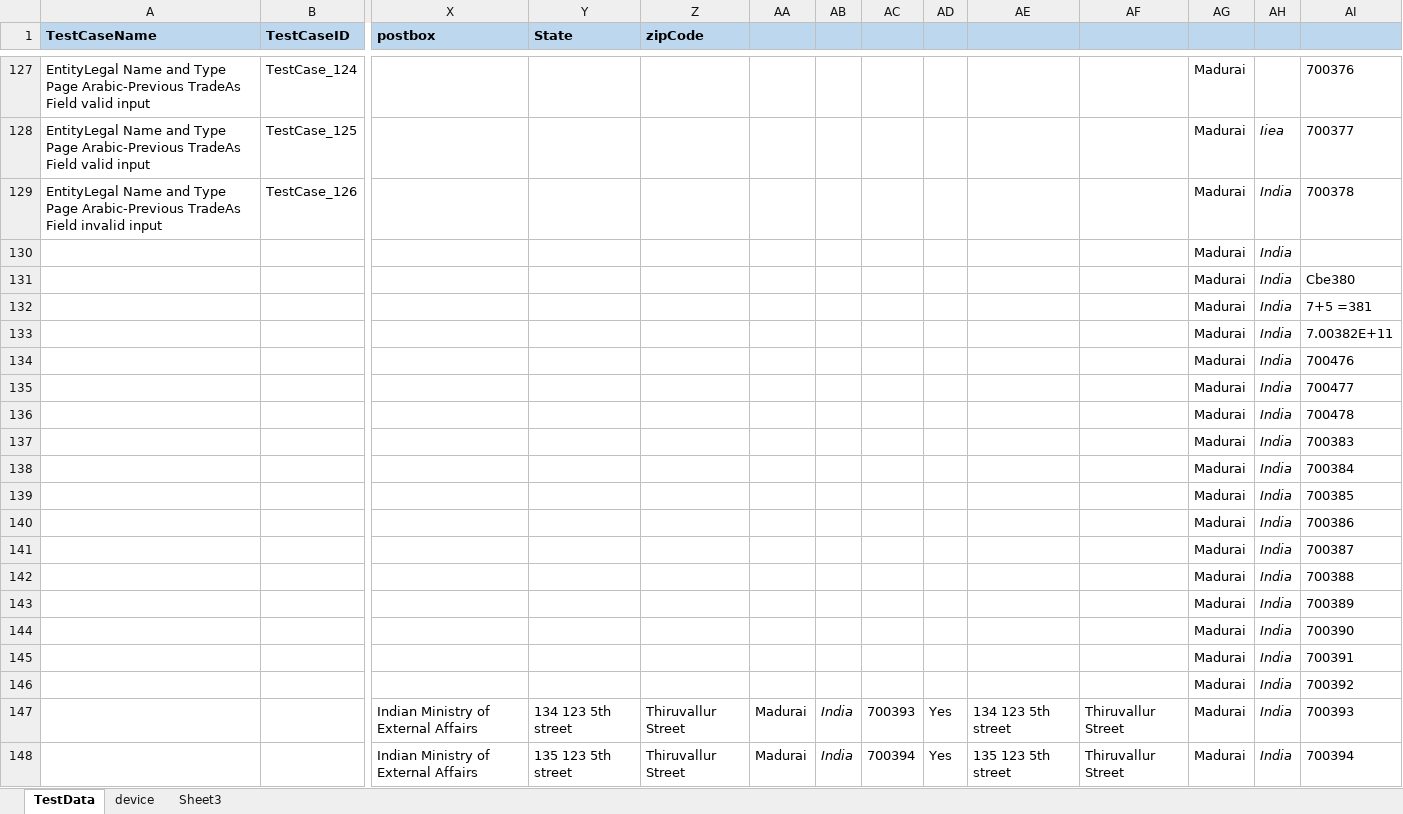
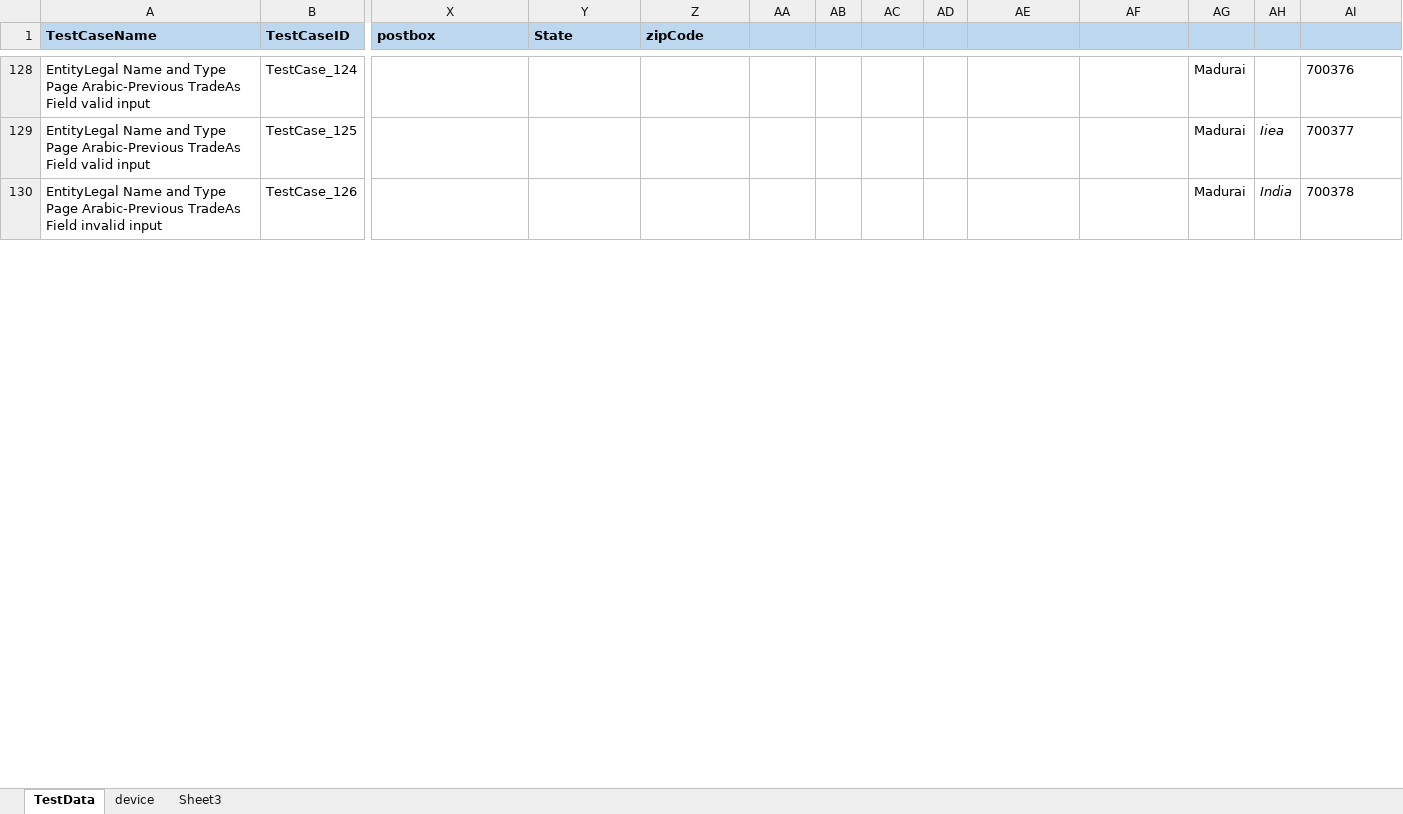
Before and after one commit to ganezz/native-mobile-corporate-onboarding, an Excel workbook: ${project.build.directory}/test-classes/DataSet/NMCO_ONB.xlsx, sheet TestData, drawn as a sheet; only a part is shown, gaps mark what is left out; values as stored, in another font and other column widths than the file's, no borders; removed rows and columns are numbered as before the commit, all else as after; rows hold the shown columns only; the diff covers the shown part only; the diff names each change by its address in the sheet, - before the commit and + after, or states it on an @@ line.

Commit message:
updating classes

```diff
--- a/${project.build.directory}/test-classes/DataSet/NMCO_ONB.xlsx (sheet TestData)
+++ b/${project.build.directory}/test-classes/DataSet/NMCO_ONB.xlsx (sheet TestData)
-row 130:  |  |  |  |  |  |  |  |  |  |  | Madurai | India
-row 131:  |  |  |  |  |  |  |  |  |  |  | Madurai | India | Cbe380
-row 132:  |  |  |  |  |  |  |  |  |  |  | Madurai | India | 7+5 =381
-row 133:  |  |  |  |  |  |  |  |  |  |  | Madurai | India | 7.00382E+11
-row 134:  |  |  |  |  |  |  |  |  |  |  | Madurai | India | 700476
-row 135:  |  |  |  |  |  |  |  |  |  |  | Madurai | India | 700477
-row 136:  |  |  |  |  |  |  |  |  |  |  | Madurai | India | 700478
-row 137:  |  |  |  |  |  |  |  |  |  |  | Madurai | India | 700383
-row 138:  |  |  |  |  |  |  |  |  |  |  | Madurai | India | 700384
-row 139:  |  |  |  |  |  |  |  |  |  |  | Madurai | India | 700385
-row 140:  |  |  |  |  |  |  |  |  |  |  | Madurai | India | 700386
-row 141:  |  |  |  |  |  |  |  |  |  |  | Madurai | India | 700387
-row 142:  |  |  |  |  |  |  |  |  |  |  | Madurai | India | 700388
-row 143:  |  |  |  |  |  |  |  |  |  |  | Madurai | India | 700389
-row 144:  |  |  |  |  |  |  |  |  |  |  | Madurai | India | 700390
-row 145:  |  |  |  |  |  |  |  |  |  |  | Madurai | India | 700391
-row 146:  |  |  |  |  |  |  |  |  |  |  | Madurai | India | 700392
-row 147:  |  | Indian Ministry of External Affairs | 134 123 5th street | Thiruvallur Street | Madurai | India | 700393 | Yes | 134 123 5th street | Thiruvallur Street | Madurai | India | 700393
-row 148:  |  | Indian Ministry of External Affairs | 135 123 5th street | Thiruvallur Street | Madurai | India | 700394 | Yes | 135 123 5th street | Thiruvallur Street | Madurai | India | 700394
```
Also changed, not shown: 27 added rows, 7 removed rows and 25 edited cells elsewhere in this sheet, sheet device, 37 other files.
